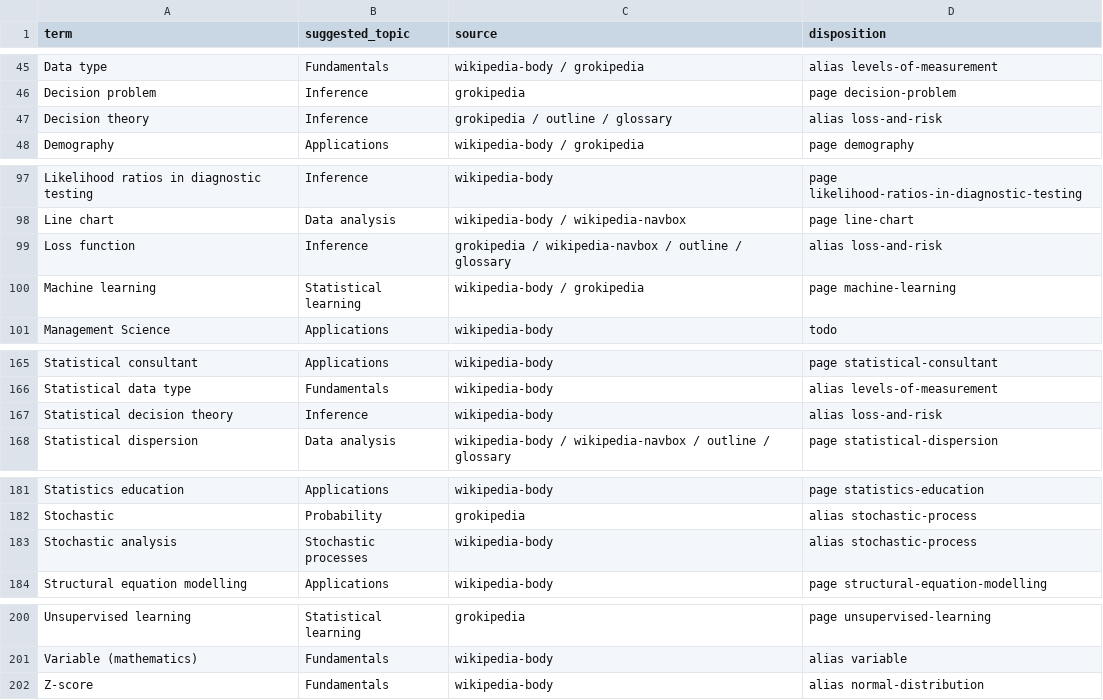
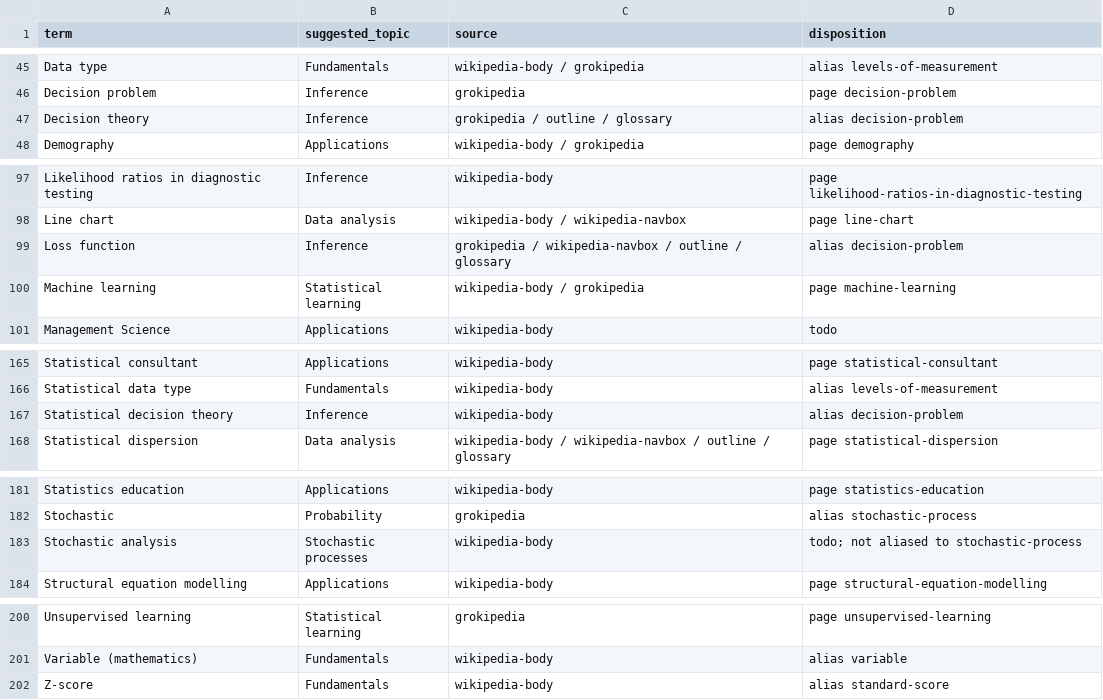
Before and after one commit to ChrisWnuczynski/stat-wiki, a TSV file: research/term-disposition.tsv, drawn as a sheet; only a part is shown, gaps mark what is left out.

```diff
--- a/research/term-disposition.tsv
+++ b/research/term-disposition.tsv
@@ -46,3 +46,3 @@ Data type	Fundamentals	wikipedia-body / grokipedia	alias levels-of-measurement
 Decision problem	Inference	grokipedia	page decision-problem
-Decision theory	Inference	grokipedia / outline / glossary	alias loss-and-risk
+Decision theory	Inference	grokipedia / outline / glossary	alias decision-problem
 Demography	Applications	wikipedia-body / grokipedia	page demography
@@ -98,3 +98,3 @@ Likelihood ratios in diagnostic testing	Inference	wikipedia-body	page likelihood
 Line chart	Data analysis	wikipedia-body / wikipedia-navbox	page line-chart
-Loss function	Inference	grokipedia / wikipedia-navbox / outline / glossary	alias loss-and-risk
+Loss function	Inference	grokipedia / wikipedia-navbox / outline / glossary	alias decision-problem
 Machine learning	Statistical learning	wikipedia-body / grokipedia	page machine-learning
@@ -166,3 +166,3 @@ Statistical consultant	Applications	wikipedia-body	page statistical-consultant
 Statistical data type	Fundamentals	wikipedia-body	alias levels-of-measurement
-Statistical decision theory	Inference	wikipedia-body	alias loss-and-risk
+Statistical decision theory	Inference	wikipedia-body	alias decision-problem
 Statistical dispersion	Data analysis	wikipedia-body / wikipedia-navbox / outline / glossary	page statistical-dispersion
@@ -182,3 +182,3 @@ Statistics education	Applications	wikipedia-body	page statistics-education
 Stochastic	Probability	grokipedia	alias stochastic-process
-Stochastic analysis	Stochastic processes	wikipedia-body	alias stochastic-process
+Stochastic analysis	Stochastic processes	wikipedia-body	todo; not aliased to stochastic-process
 Structural equation modelling	Applications	wikipedia-body	page structural-equation-modelling
@@ -201,2 +201,2 @@ Unsupervised learning	Statistical learning	grokipedia	page unsupervised-learning
 Variable (mathematics)	Fundamentals	wikipedia-body	alias variable
-Z-score	Fundamentals	wikipedia-body	alias normal-distribution
+Z-score	Fundamentals	wikipedia-body	alias standard-score
```
Also changed, not shown: 25 other files.
